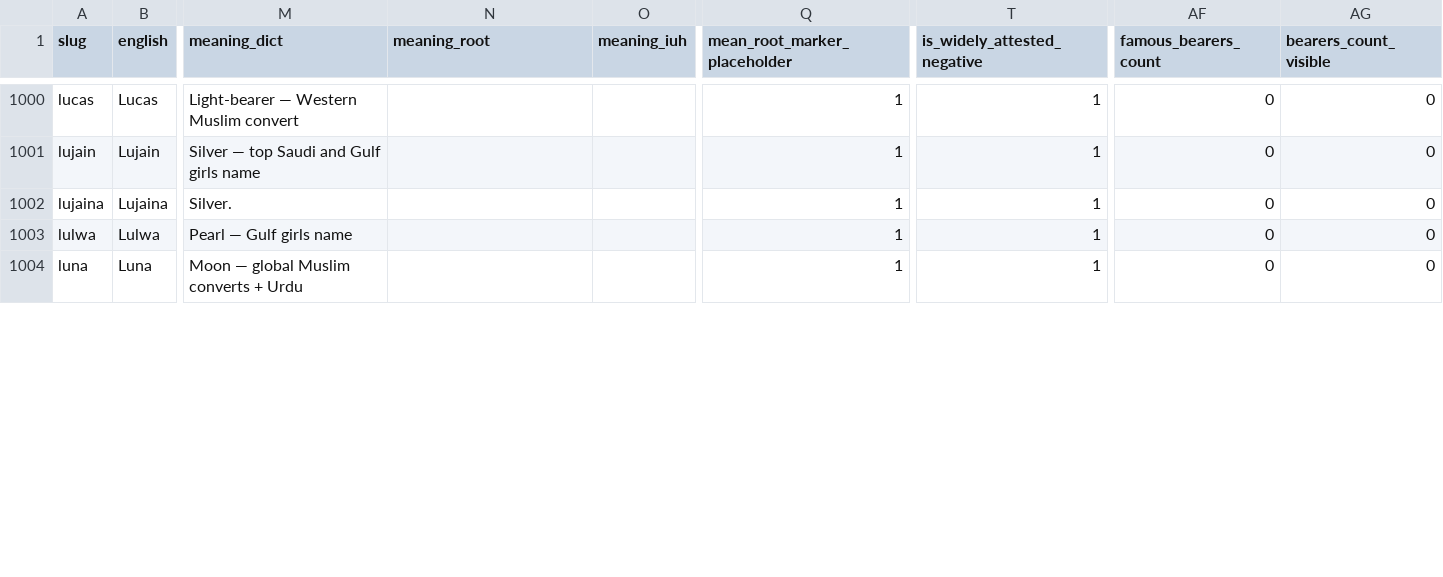
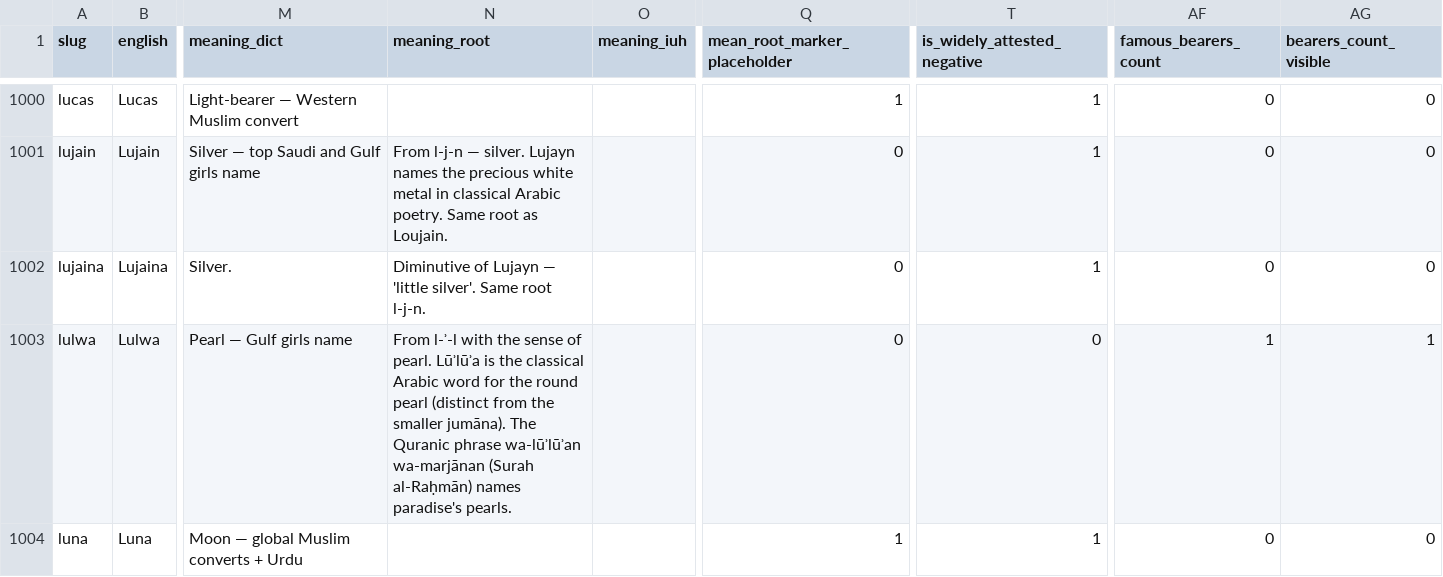
Before and after one commit to uxmanali/asrnaam, a CSV file: quality-tracker.csv, drawn as a sheet; only a part is shown, gaps mark what is left out; the diff covers the shown part only; the diff names each change by its address in the sheet, - before the commit and + after, or states it on an @@ line.

Commit message:
Enrichment batch 14/32: 40+ roots + 1 IUH + bearers (layan-maimunah)

```diff
--- a/quality-tracker.csv
+++ b/quality-tracker.csv
-N1001 (meaning_root): (empty)
+N1001 (meaning_root): From l-j-n — silver. Lujayn names the precious white metal in classical Arabic poetry. Same root as Loujain.
-Q1001:Q1003 (mean_root_marker_placeholder): 1
+Q1001:Q1003 (mean_root_marker_placeholder): 0
-N1002 (meaning_root): (empty)
+N1002 (meaning_root): Diminutive of Lujayn — 'little silver'. Same root l-j-n.
-N1003 (meaning_root): (empty)
+N1003 (meaning_root): From l-ʾ-l with the sense of pearl. Lūʾlūʾa is the classical Arabic word for the round pearl (distinct from the smaller jumāna). The Quranic phrase wa-lūʾlūʾan wa-marjānan (Surah al-Raḥmān) names paradise's pearls.
-T1003 (is_widely_attested_negative): 1
+T1003 (is_widely_attested_negative): 0
-AF1003 (famous_bearers_count): 0
+AF1003 (famous_bearers_count): 1
-AG1003 (bearers_count_visible): 0
+AG1003 (bearers_count_visible): 1
```
Also changed, not shown: 159 edited cells elsewhere in this file, 46 other files.
